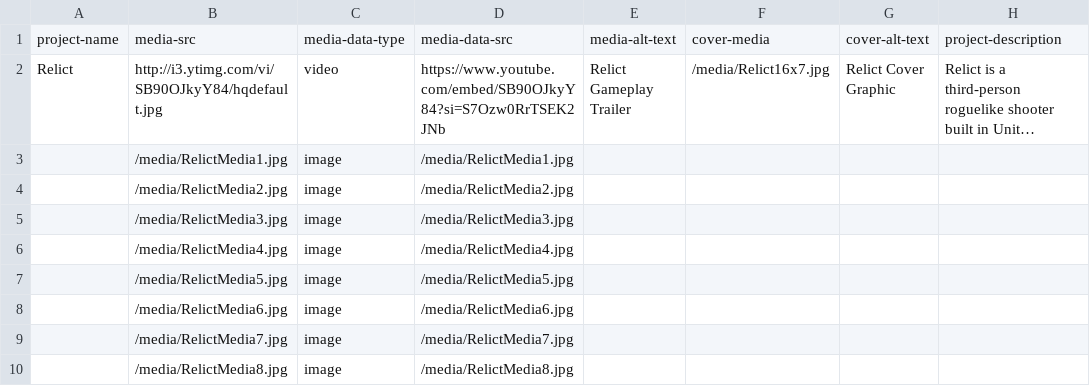
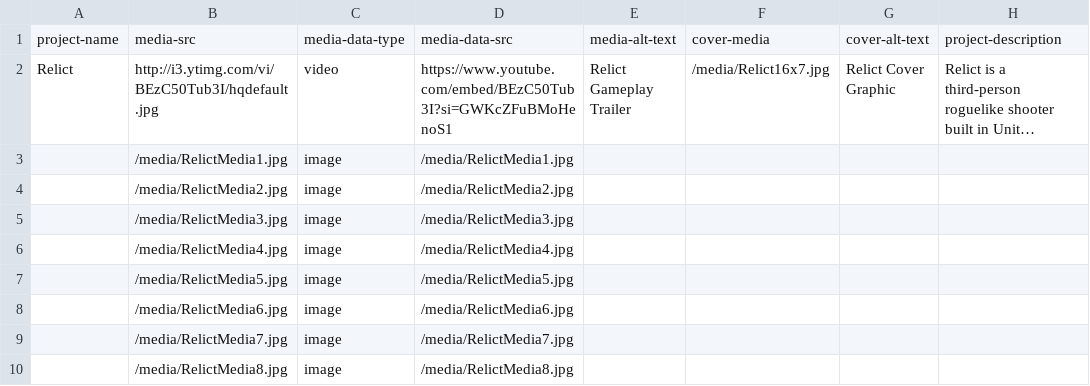
Before and after one commit to Noah-OConnor/noah-oconnor.github.io, a CSV file: data/relict.csv, drawn as a sheet; only a part is shown; long unchanged cells end in …; the diff names each change by its address in the sheet, - before the commit and + after, or states it on an @@ line.

Commit message:
Update Relict Trailer Link

```diff
--- a/data/relict.csv
+++ b/data/relict.csv
-B2: http://i3.ytimg.com/vi/SB90OJkyY84/hqdefault.jpg
+B2: http://i3.ytimg.com/vi/BEzC50Tub3I/hqdefault.jpg
-D2: https://www.youtube.com/embed/SB90OJkyY84?si=S7Ozw0RrTSEK2JNb
+D2: https://www.youtube.com/embed/BEzC50Tub3I?si=GWKcZFuBMoHenoS1
```
